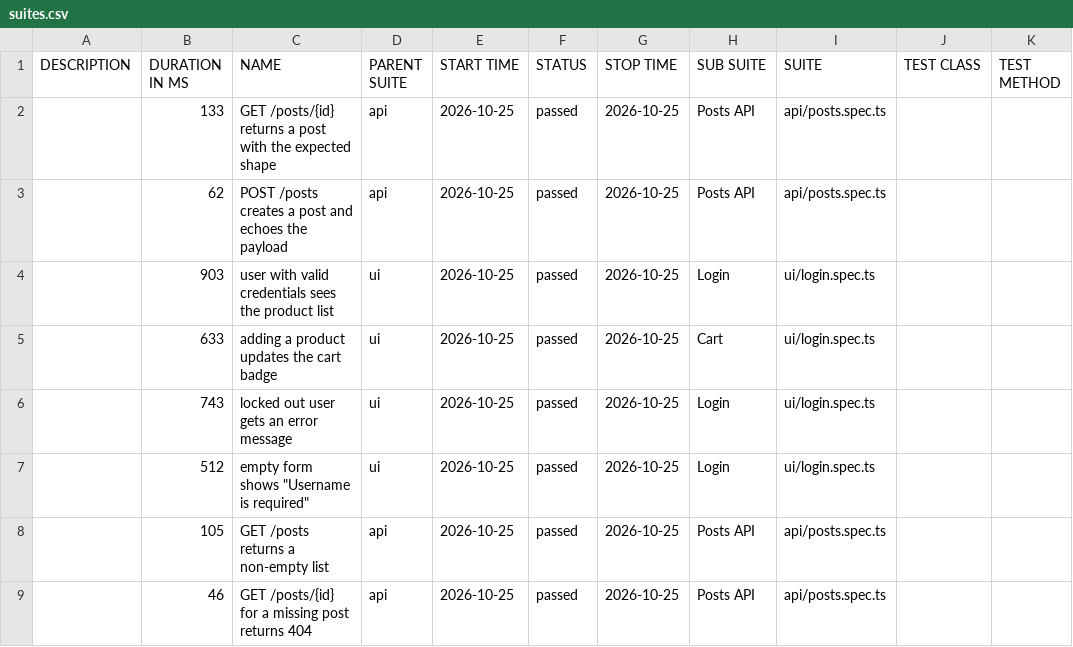
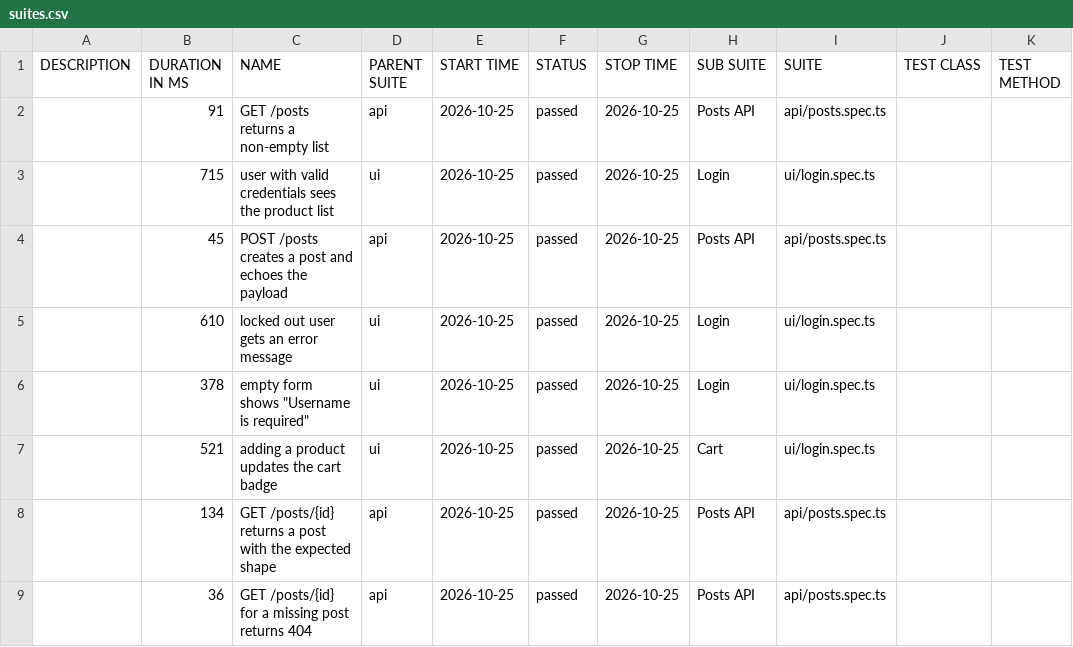
Before and after one commit to NailKarimov/qa-project-template, a CSV file: data/suites.csv, drawn as a sheet.

```diff
--- a/data/suites.csv
+++ b/data/suites.csv
@@ -1,9 +1,9 @@
 "DESCRIPTION","DURATION IN MS","NAME","PARENT SUITE","START TIME","STATUS","STOP TIME","SUB SUITE","SUITE","TEST CLASS","TEST METHOD"
-"","133","GET /posts/{id} returns a post with the expected shape","api","2026-10-25","passed","2026-10-25","Posts API","api/posts.spec.ts","",""
-"","62","POST /posts creates a post and echoes the payload","api","2026-10-25","passed","2026-10-25","Posts API","api/posts.spec.ts","",""
-"","903","user with valid credentials sees the product list","ui","2026-10-25","passed","2026-10-25","Login","ui/login.spec.ts","",""
-"","633","adding a product updates the cart badge","ui","2026-10-25","passed","2026-10-25","Cart","ui/login.spec.ts","",""
-"","743","locked out user gets an error message","ui","2026-10-25","passed","2026-10-25","Login","ui/login.spec.ts","",""
-"","512","empty form shows ""Username is required""","ui","2026-10-25","passed","2026-10-25","Login","ui/login.spec.ts","",""
-"","105","GET /posts returns a non-empty list","api","2026-10-25","passed","2026-10-25","Posts API","api/posts.spec.ts","",""
-"","46","GET /posts/{id} for a missing post returns 404","api","2026-10-25","passed","2026-10-25","Posts API","api/posts.spec.ts","",""
+"","91","GET /posts returns a non-empty list","api","2026-10-25","passed","2026-10-25","Posts API","api/posts.spec.ts","",""
+"","715","user with valid credentials sees the product list","ui","2026-10-25","passed","2026-10-25","Login","ui/login.spec.ts","",""
+"","45","POST /posts creates a post and echoes the payload","api","2026-10-25","passed","2026-10-25","Posts API","api/posts.spec.ts","",""
+"","610","locked out user gets an error message","ui","2026-10-25","passed","2026-10-25","Login","ui/login.spec.ts","",""
+"","378","empty form shows ""Username is required""","ui","2026-10-25","passed","2026-10-25","Login","ui/login.spec.ts","",""
+"","521","adding a product updates the cart badge","ui","2026-10-25","passed","2026-10-25","Cart","ui/login.spec.ts","",""
+"","134","GET /posts/{id} returns a post with the expected shape","api","2026-10-25","passed","2026-10-25","Posts API","api/posts.spec.ts","",""
+"","36","GET /posts/{id} for a missing post returns 404","api","2026-10-25","passed","2026-10-25","Posts API","api/posts.spec.ts","",""
```
Also changed, not shown: 42 other files.
